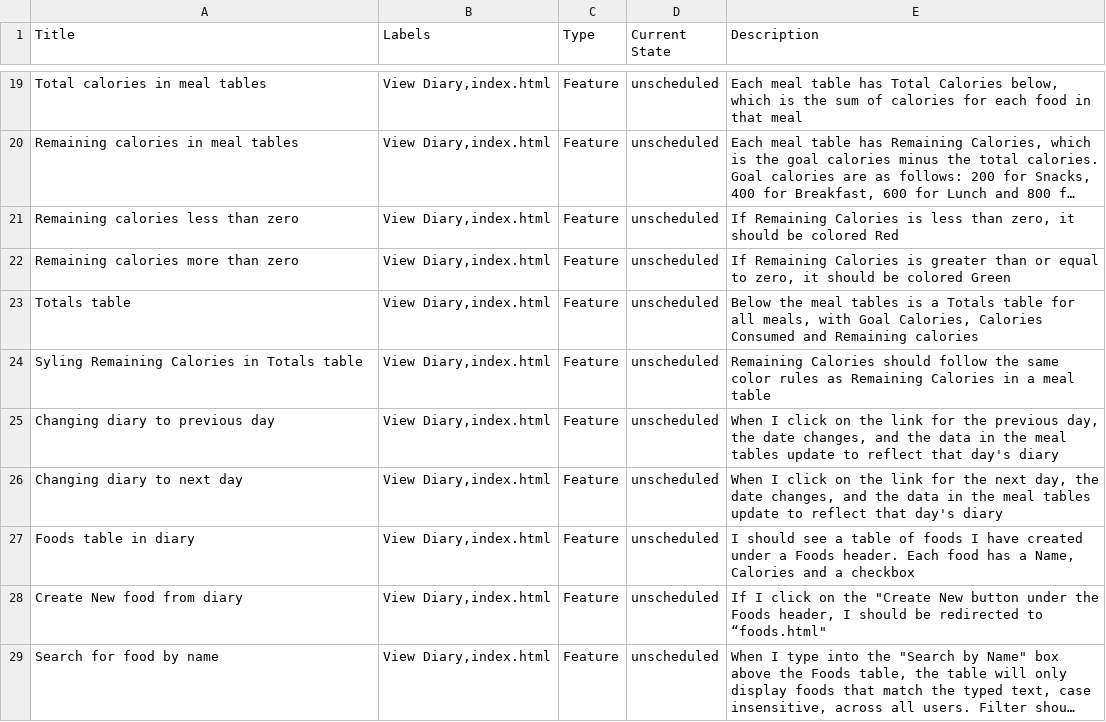
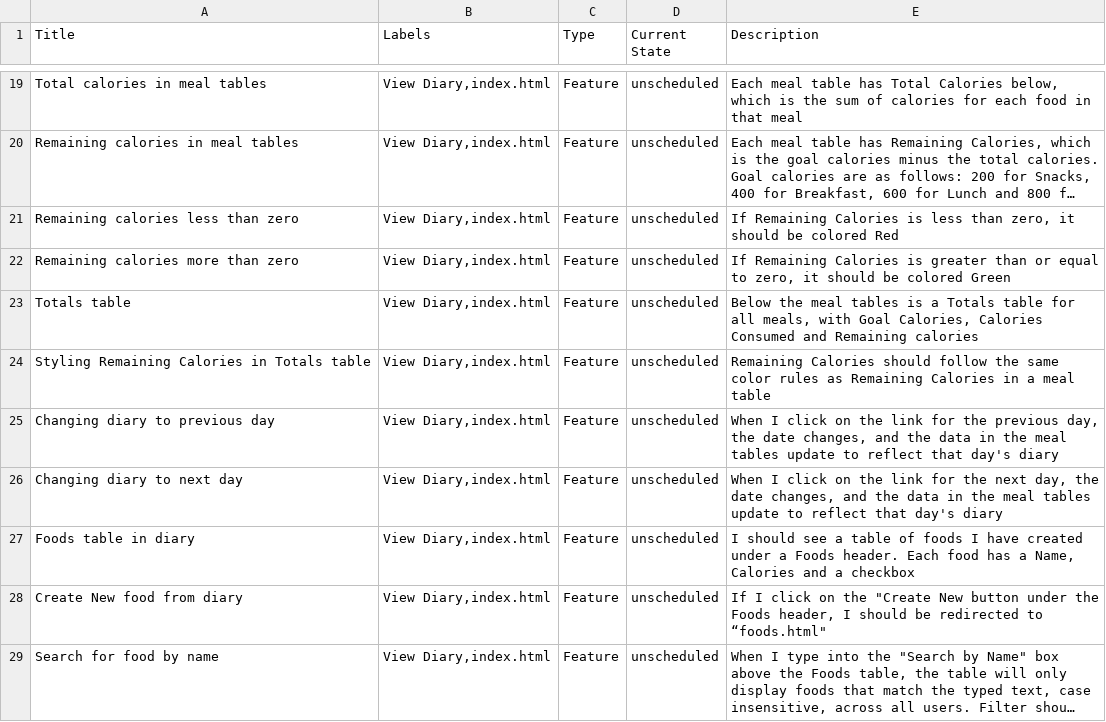
Before and after one commit to turingschool/backend-curriculum-site, a CSV file: module4/projects/quantified-self/quantified-self-tracker-stories.csv, drawn as a sheet; only a part is shown, gaps mark what is left out; long unchanged cells end in ….

Commit message:
Fixed typo in tracker csv

```diff
--- a/module4/projects/quantified-self/quantified-self-tracker-stories.csv
+++ b/module4/projects/quantified-self/quantified-self-tracker-stories.csv
@@ -23,3 +23,3 @@ Remaining calories more than zero,"View Diary,index.html",Feature,unscheduled,"I
 Totals table,"View Diary,index.html",Feature,unscheduled,"Below the meal tables is a Totals table for all meals, with Goal Calories, Calories Consumed and Remaining calories"
-Syling Remaining Calories in Totals table,"View Diary,index.html",Feature,unscheduled,Remaining Calories should follow the same color rules as Remaining Calories in a meal table
+Styling Remaining Calories in Totals table,"View Diary,index.html",Feature,unscheduled,Remaining Calories should follow the same color rules as Remaining Calories in a meal table
 Changing diary to previous day,"View Diary,index.html",Feature,unscheduled,"When I click on the link for the previous day, the date changes, and the data in the meal tables update to reflect that day's diary"
```
